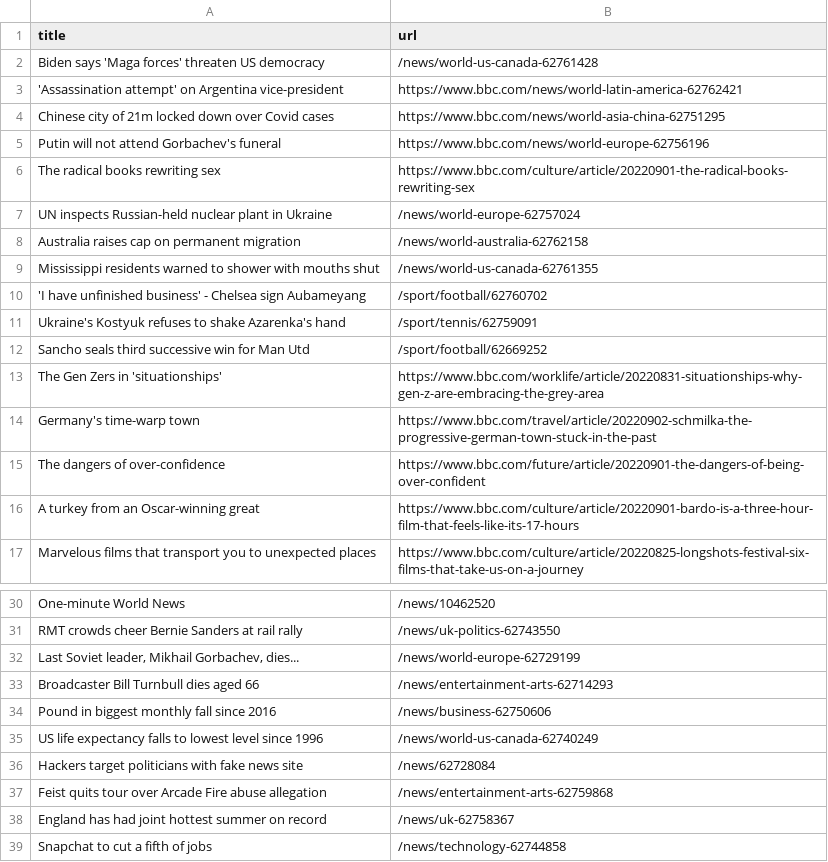
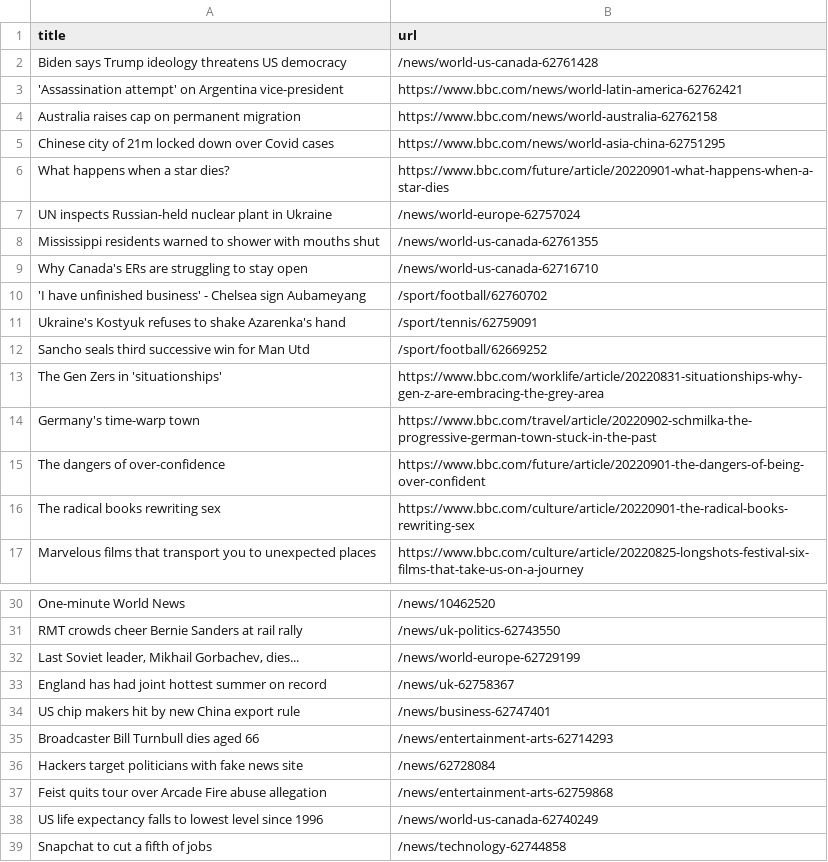
Before and after one commit to AyukaAK/automatic-scraper-bbc, a CSV file: bbc.csv, drawn as a sheet; only a part is shown, gaps mark what is left out.

```diff
--- a/bbc.csv
+++ b/bbc.csv
@@ -1,10 +1,10 @@
 title,url
-Biden says 'Maga forces' threaten US democracy,/news/world-us-canada-62761428
+Biden says Trump ideology threatens US democracy,/news/world-us-canada-62761428
 'Assassination attempt' on Argentina vice-president,https://www.bbc.com/news/world-latin-america-62762421
+Australia raises cap on permanent migration,https://www.bbc.com/news/world-australia-62762158
 Chinese city of 21m locked down over Covid cases,https://www.bbc.com/news/world-asia-china-62751295
-Putin will not attend Gorbachev's funeral,https://www.bbc.com/news/world-europe-62756196
-The radical books rewriting sex,https://www.bbc.com/culture/article/20220901-the-radical-books-rewriting-sex
+What happens when a star dies?,https://www.bbc.com/future/article/20220901-what-happens-when-a-star-dies
 UN inspects Russian-held nuclear plant in Ukraine,/news/world-europe-62757024
-Australia raises cap on permanent migration,/news/world-australia-62762158
 Mississippi residents warned to shower with mouths shut,/news/world-us-canada-62761355
+Why Canada's ERs are struggling to stay open,/news/world-us-canada-62716710
 'I have unfinished business' - Chelsea sign Aubameyang,/sport/football/62760702
@@ -15,3 +15,3 @@ Germany's time-warp town,https://www.bbc.com/travel/article/20220902-schmilka-th
 The dangers of over-confidence,https://www.bbc.com/future/article/20220901-the-dangers-of-being-over-confident
-A turkey from an Oscar-winning great,https://www.bbc.com/culture/article/20220901-bardo-is-a-three-hour-film-that-feels-like-its-17-hours
+The radical books rewriting sex,https://www.bbc.com/culture/article/20220901-the-radical-books-rewriting-sex
 Marvelous films that transport you to unexpected places,https://www.bbc.com/culture/article/20220825-longshots-festival-six-films-that-take-us-on-a-journey
@@ -32,8 +32,8 @@ RMT crowds cheer Bernie Sanders at rail rally,/news/uk-politics-62743550
 "Last Soviet leader, Mikhail Gorbachev, dies...",/news/world-europe-62729199
+England has had joint hottest summer on record,/news/uk-62758367
+US chip makers hit by new China export rule,/news/business-62747401
 Broadcaster Bill Turnbull dies aged 66,/news/entertainment-arts-62714293
-Pound in biggest monthly fall since 2016,/news/business-62750606
-US life expectancy falls to lowest level since 1996,/news/world-us-canada-62740249
 Hackers target politicians with fake news site,/news/62728084
 Feist quits tour over Arcade Fire abuse allegation,/news/entertainment-arts-62759868
-England has had joint hottest summer on record,/news/uk-62758367
+US life expectancy falls to lowest level since 1996,/news/world-us-canada-62740249
 Snapchat to cut a fifth of jobs,/news/technology-62744858
```
